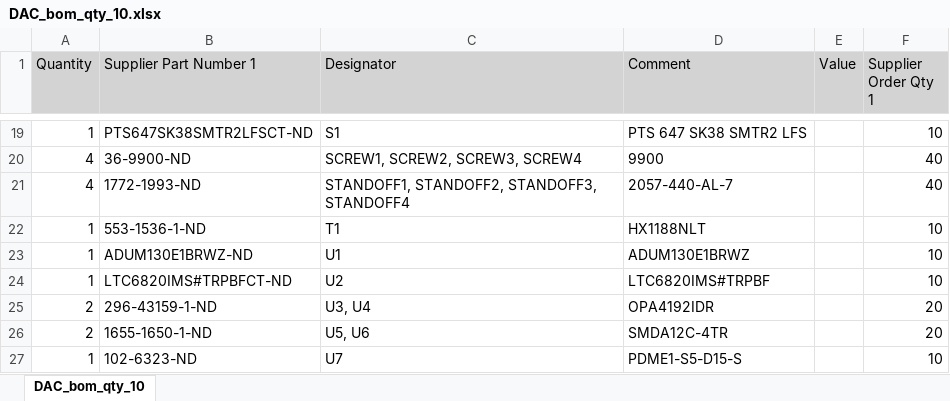
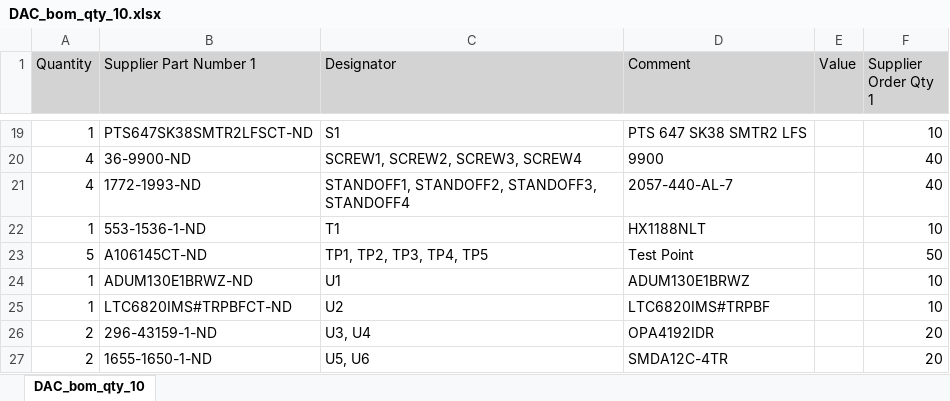
Before and after one commit to Severson-Group/AMDC-Hardware, an Excel workbook: Accessories/ExpansionBoard_DAC/REV20200720B/DAC_bom_qty_10.xlsx, sheet DAC_bom_qty_10, drawn as a sheet; only a part is shown, gaps mark what is left out; the shorter side is filled out with more unchanged rows; values as stored, in another font and other column widths than the file's, no borders; the diff names each change by its address in the sheet, - before the commit and + after, or states it on an @@ line.

```diff
--- a/Accessories/ExpansionBoard_DAC/REV20200720B/DAC_bom_qty_10.xlsx (sheet DAC_bom_qty_10)
+++ b/Accessories/ExpansionBoard_DAC/REV20200720B/DAC_bom_qty_10.xlsx (sheet DAC_bom_qty_10)
+row 23: 5 | A106145CT-ND | TP1, TP2, TP3, TP4, TP5 | Test Point |  | 50
```
Also changed, not shown: Accessories/ExpansionBoard_DAC/REV20200720B/DAC_bom_qty_1.xlsx, 2 other files.
